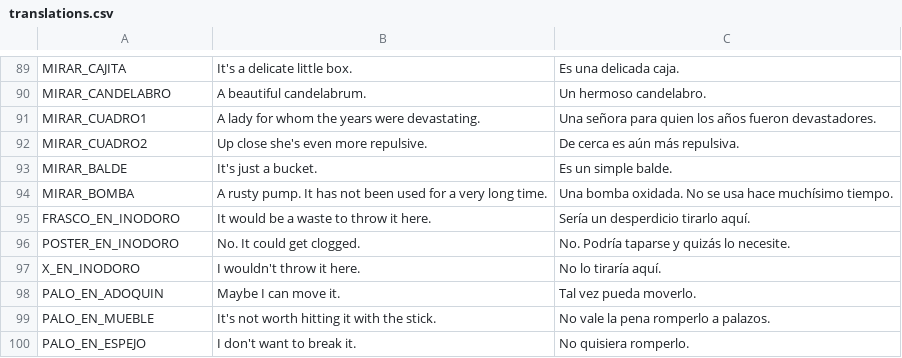
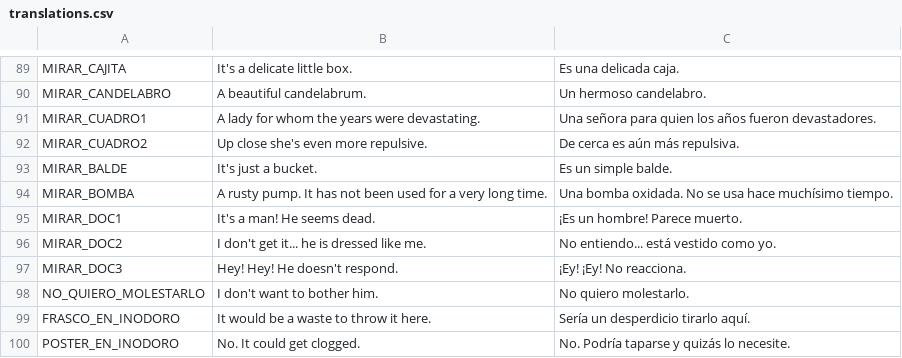
Before and after one commit to jluini/celda, a CSV file: src/games/celda_escape/translations.csv, drawn as a sheet; only a part is shown, gaps mark what is left out; the shorter side is filled out with more unchanged rows; the diff names each change by its address in the sheet, - before the commit and + after, or states it on an @@ line.

```diff
--- a/src/games/celda_escape/translations.csv
+++ b/src/games/celda_escape/translations.csv
+row 95: MIRAR_DOC1 | It's a man! He seems dead. | ¡Es un hombre! Parece muerto.
+row 96: MIRAR_DOC2 | I don't get it... he is dressed like me. | No entiendo... está vestido como yo.
+row 97: MIRAR_DOC3 | Hey! Hey! He doesn't respond. | ¡Ey! ¡Ey! No reacciona.
+row 98: NO_QUIERO_MOLESTARLO | I don't want to bother him. | No quiero molestarlo.
```
Also changed, not shown: 2 other files.
